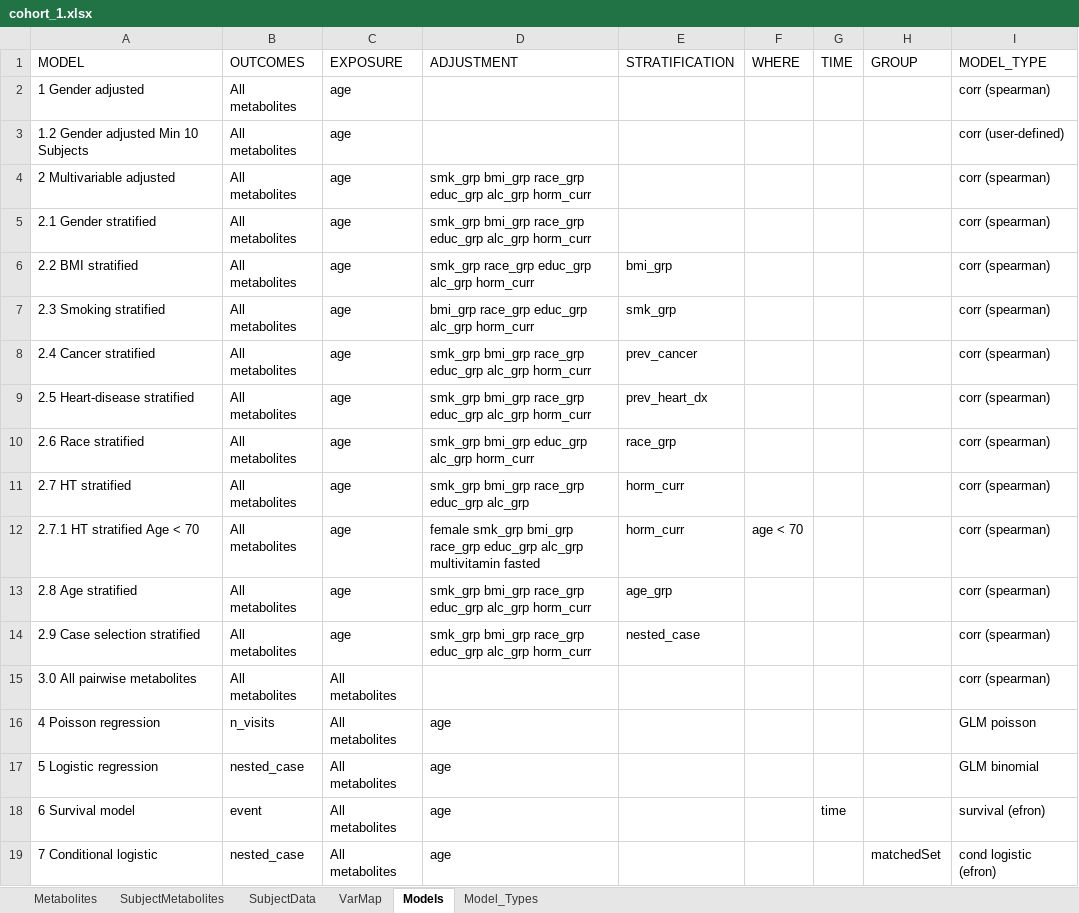
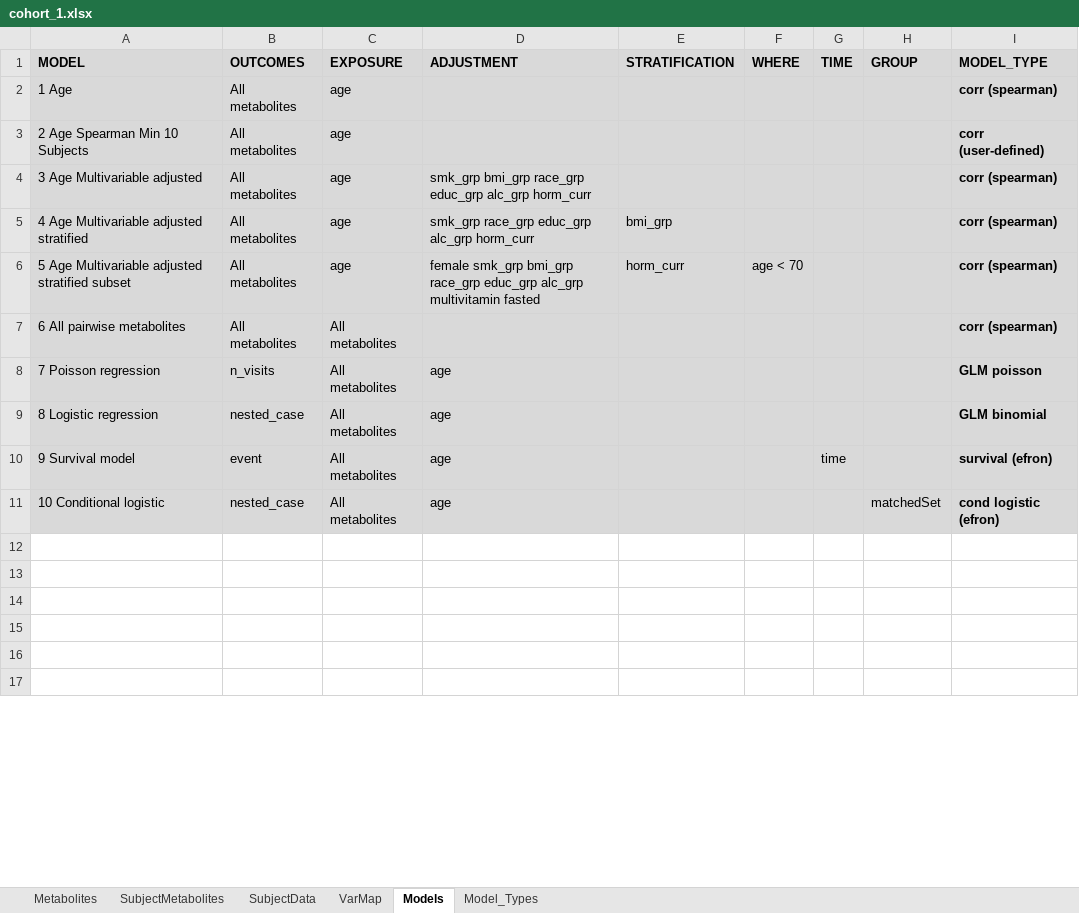
Before and after one commit to CBIIT/R-cometsAnalytics, an Excel workbook: RPackageSource/inst/extdata/cohort_1.xlsx, sheet Models, drawn as a sheet; only a part is shown; values as stored, in another font and other column widths than the file's, no borders; removed rows and columns are numbered as before the commit, all else as after; the diff covers the shown part only; the diff names each change by its address in the sheet, - before the commit and + after, or states it on an @@ line.

```diff
--- a/RPackageSource/inst/extdata/cohort_1.xlsx (sheet Models)
+++ b/RPackageSource/inst/extdata/cohort_1.xlsx (sheet Models)
-A1:I4 fill: none
+A1:I4 fill: #D9D9D9
-A1:I1 bold: off
+A1:I1 bold: on
-A2 (MODEL): 1 Gender adjusted
+A2 (MODEL): 1 Age
-I2:I4 bold: off
+I2:I4 bold: on
-A3 (MODEL): 1.2 Gender adjusted Min 10 Subjects
+A3 (MODEL): 2 Age Spearman Min 10 Subjects
-A4 (MODEL): 2 Multivariable adjusted
+A4 (MODEL): 3 Age Multivariable adjusted
-row 5: 2.1 Gender stratified | All metabolites | age | smk_grp bmi_grp race_grp educ_grp alc_grp horm_curr |  |  |  |  | corr (spearman)
-A5 (MODEL): 2.2 BMI stratified
+A5 (MODEL): 4 Age Multivariable adjusted stratified
-A5:I5 fill: none
+A5:I5 fill: #D9D9D9
-I5 bold: off
+I5 bold: on
-row 7: 2.3 Smoking stratified | All metabolites | age | bmi_grp race_grp educ_grp alc_grp horm_curr | smk_grp |  |  |  | corr (spearman)
-row 8: 2.4 Cancer stratified | All metabolites | age | smk_grp bmi_grp race_grp educ_grp alc_grp horm_curr | prev_cancer |  |  |  | corr (spearman)
-row 9: 2.5 Heart-disease stratified | All metabolites | age | smk_grp bmi_grp race_grp educ_grp alc_grp horm_curr | prev_heart_dx |  |  |  | corr (spearman)
-row 10: 2.6 Race stratified | All metabolites | age | smk_grp bmi_grp educ_grp alc_grp horm_curr | race_grp |  |  |  | corr (spearman)
-row 11: 2.7 HT stratified | All metabolites | age | smk_grp bmi_grp race_grp educ_grp alc_grp | horm_curr |  |  |  | corr (spearman)
-A6 (MODEL): 2.7.1 HT stratified Age < 70
+A6 (MODEL): 5 Age Multivariable adjusted stratified subset
-A6:I6 fill: none
+A6:I6 fill: #D9D9D9
-I6 bold: off
+I6 bold: on
-row 13: 2.8 Age stratified | All metabolites | age | smk_grp bmi_grp race_grp educ_grp alc_grp horm_curr | age_grp |  |  |  | corr (spearman)
-row 14: 2.9 Case selection stratified | All metabolites | age | smk_grp bmi_grp race_grp educ_grp alc_grp horm_curr | nested_case |  |  |  | corr (spearman)
-A7 (MODEL): 3.0 All pairwise metabolites
+A7 (MODEL): 6 All pairwise metabolites
-A7:I11 fill: none
+A7:I11 fill: #D9D9D9
-I7:I11 bold: off
+I7:I11 bold: on
-A8 (MODEL): 4 Poisson regression
+A8 (MODEL): 7 Poisson regression
-A9 (MODEL): 5 Logistic regression
+A9 (MODEL): 8 Logistic regression
-A10 (MODEL): 6 Survival model
+A10 (MODEL): 9 Survival model
-A11 (MODEL): 7 Conditional logistic
+A11 (MODEL): 10 Conditional logistic
+row 12: (empty)
+row 13: (empty)
+row 14: (empty)
+row 15: (empty)
+row 16: (empty)
+row 17: (empty)
```
Also changed, not shown: 5 added rows elsewhere in this sheet, sheet Model_Types, sheet VarMap, sheet SubjectData, RPackageSource/inst/extdata/cohort_2.xlsx.
